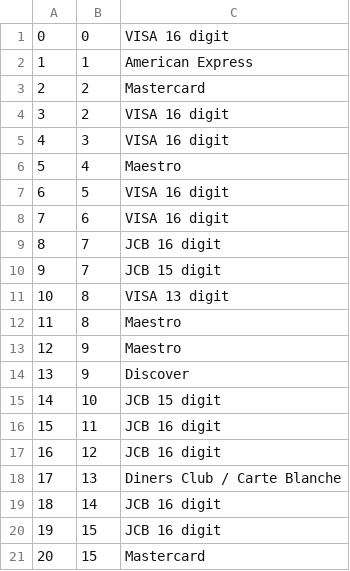
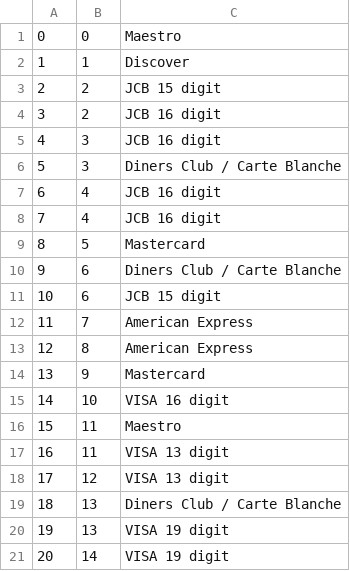
Before and after one commit to MoneyBorgs/Borgs, a CSV file: borgs-db/data/PhysicalAccounts.csv, drawn as a sheet; only a part is shown; the diff covers the shown part only.

```diff
--- a/borgs-db/data/PhysicalAccounts.csv
+++ b/borgs-db/data/PhysicalAccounts.csv
@@ -1,21 +1,21 @@
-0,0,VISA 16 digit
-1,1,American Express
-2,2,Mastercard
-3,2,VISA 16 digit
-4,3,VISA 16 digit
-5,4,Maestro
-6,5,VISA 16 digit
-7,6,VISA 16 digit
-8,7,JCB 16 digit
-9,7,JCB 15 digit
-10,8,VISA 13 digit
-11,8,Maestro
-12,9,Maestro
-13,9,Discover
-14,10,JCB 15 digit
-15,11,JCB 16 digit
-16,12,JCB 16 digit
-17,13,Diners Club / Carte Blanche
-18,14,JCB 16 digit
-19,15,JCB 16 digit
-20,15,Mastercard
+0,0,Maestro
+1,1,Discover
+2,2,JCB 15 digit
+3,2,JCB 16 digit
+4,3,JCB 16 digit
+5,3,Diners Club / Carte Blanche
+6,4,JCB 16 digit
+7,4,JCB 16 digit
+8,5,Mastercard
+9,6,Diners Club / Carte Blanche
+10,6,JCB 15 digit
+11,7,American Express
+12,8,American Express
+13,9,Mastercard
+14,10,VISA 16 digit
+15,11,Maestro
+16,11,VISA 13 digit
+17,12,VISA 13 digit
+18,13,Diners Club / Carte Blanche
+19,13,VISA 19 digit
+20,14,VISA 19 digit
```
Also changed, not shown: 12 edited cells elsewhere in this file, borgs-db/data/Logins.csv, borgs-db/data/TransactionsCategories.csv, 6 other files.
